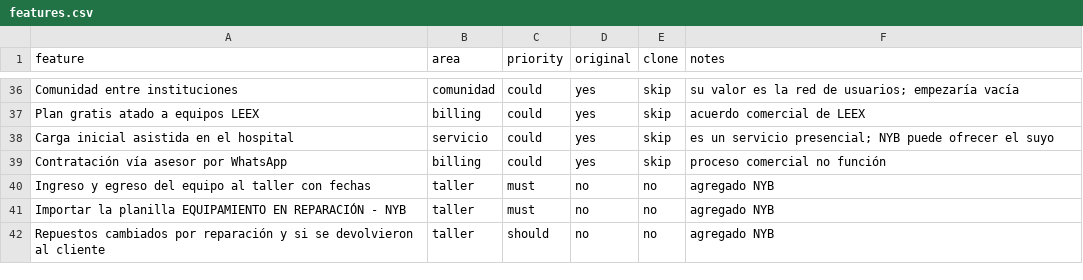
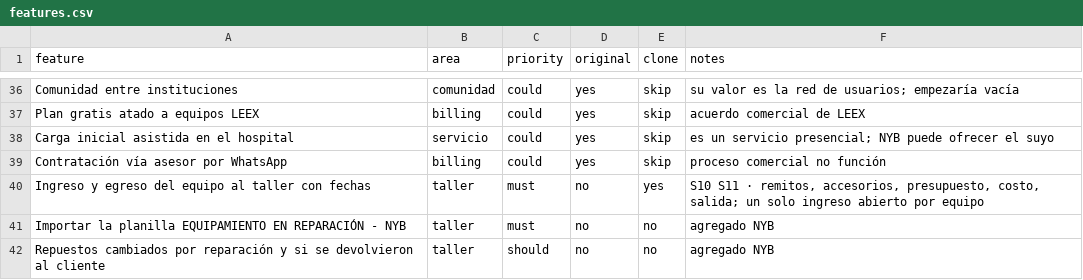
Before and after one commit to administracionNYBMEDICAL/nyb-equipos, a CSV file: replica/features.csv, drawn as a sheet; only a part is shown, gaps mark what is left out; the diff covers the shown part only.

```diff
--- a/replica/features.csv
+++ b/replica/features.csv
@@ -39,3 +39,3 @@ Carga inicial asistida en el hospital,servicio,could,yes,skip,es un servicio pre
 Contratación vía asesor por WhatsApp,billing,could,yes,skip,proceso comercial no función
-Ingreso y egreso del equipo al taller con fechas,taller,must,no,no,agregado NYB
+Ingreso y egreso del equipo al taller con fechas,taller,must,no,yes,"S10 S11 · remitos, accesorios, presupuesto, costo, salida; un solo ingreso abierto por equipo"
 Importar la planilla EQUIPAMIENTO EN REPARACIÓN - NYB,taller,must,no,no,agregado NYB
```
Also changed, not shown: 26 edited cells elsewhere in this file, 27 other files.
